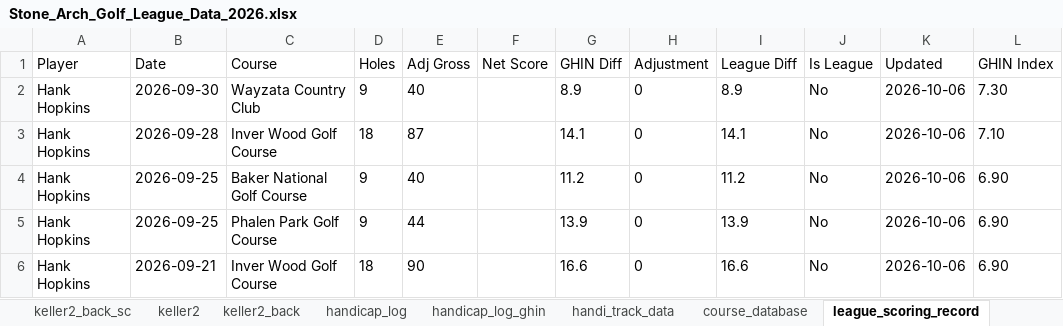
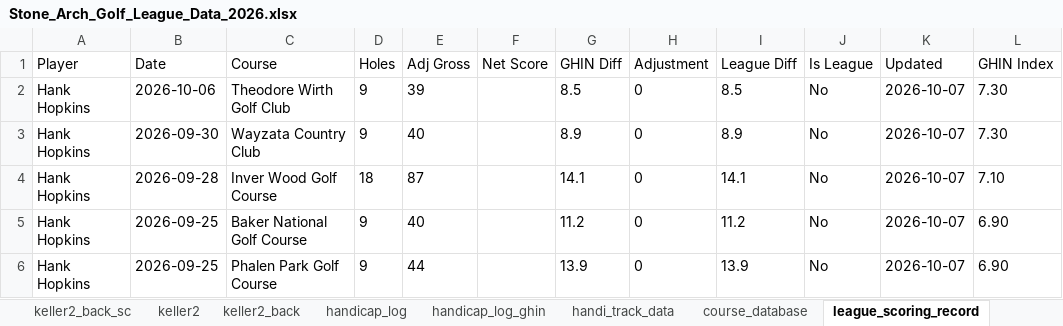
Before and after one commit to hankhopkins/sagl, an Excel workbook: data/Stone_Arch_Golf_League_Data_2026.xlsx, sheet league_scoring_record, drawn as a sheet; only a part is shown; values as stored, in another font and other column widths than the file's, no borders; the diff covers the shown part only; the diff names each change by its address in the sheet, - before the commit and + after, or states it on an @@ line.

```diff
--- a/data/Stone_Arch_Golf_League_Data_2026.xlsx (sheet league_scoring_record)
+++ b/data/Stone_Arch_Golf_League_Data_2026.xlsx (sheet league_scoring_record)
-B2 (Date): 2026-09-30
+B2 (Date): 2026-10-06
-C2 (Course): Wayzata Country Club
+C2 (Course): Theodore Wirth Golf Club
-E2 (Adj Gross): 40
+E2 (Adj Gross): 39
-G2 (GHIN Diff): 8.9
+G2 (GHIN Diff): 8.5
-I2 (League Diff): 8.9
+I2 (League Diff): 8.5
-K2:K6 (Updated): 2026-10-06
+K2:K6 (Updated): 2026-10-07
-B3 (Date): 2026-09-28
+B3 (Date): 2026-09-30
-C3 (Course): Inver Wood Golf Course
+C3 (Course): Wayzata Country Club
-D3 (Holes): 18
+D3 (Holes): 9
-E3 (Adj Gross): 87
+E3 (Adj Gross): 40
-G3 (GHIN Diff): 14.1
+G3 (GHIN Diff): 8.9
-I3 (League Diff): 14.1
+I3 (League Diff): 8.9
-L3 (GHIN Index): 7.10
+L3 (GHIN Index): 7.30
-B4 (Date): 2026-09-25
+B4 (Date): 2026-09-28
-C4 (Course): Baker National Golf Course
+C4 (Course): Inver Wood Golf Course
-D4 (Holes): 9
+D4 (Holes): 18
-E4 (Adj Gross): 40
+E4 (Adj Gross): 87
-G4 (GHIN Diff): 11.2
+G4 (GHIN Diff): 14.1
-I4 (League Diff): 11.2
+I4 (League Diff): 14.1
-L4 (GHIN Index): 6.90
+L4 (GHIN Index): 7.10
-C5 (Course): Phalen Park Golf Course
+C5 (Course): Baker National Golf Course
-E5 (Adj Gross): 44
+E5 (Adj Gross): 40
-G5 (GHIN Diff): 13.9
+G5 (GHIN Diff): 11.2
-I5 (League Diff): 13.9
+I5 (League Diff): 11.2
-B6 (Date): 2026-09-21
+B6 (Date): 2026-09-25
-C6 (Course): Inver Wood Golf Course
+C6 (Course): Phalen Park Golf Course
-D6 (Holes): 18
+D6 (Holes): 9
-E6 (Adj Gross): 90
+E6 (Adj Gross): 44
-G6 (GHIN Diff): 16.6
+G6 (GHIN Diff): 13.9
-I6 (League Diff): 16.6
+I6 (League Diff): 13.9
```
Also changed, not shown: 689 edited cells elsewhere in this sheet, sheet handicap_log_ghin, sheet handicap_log, sheet handi_track_data, sheet league_handicap, sheet quarterfinals_sc, sheet braemar_back_sc, 15 more sheets, 1 other file.
